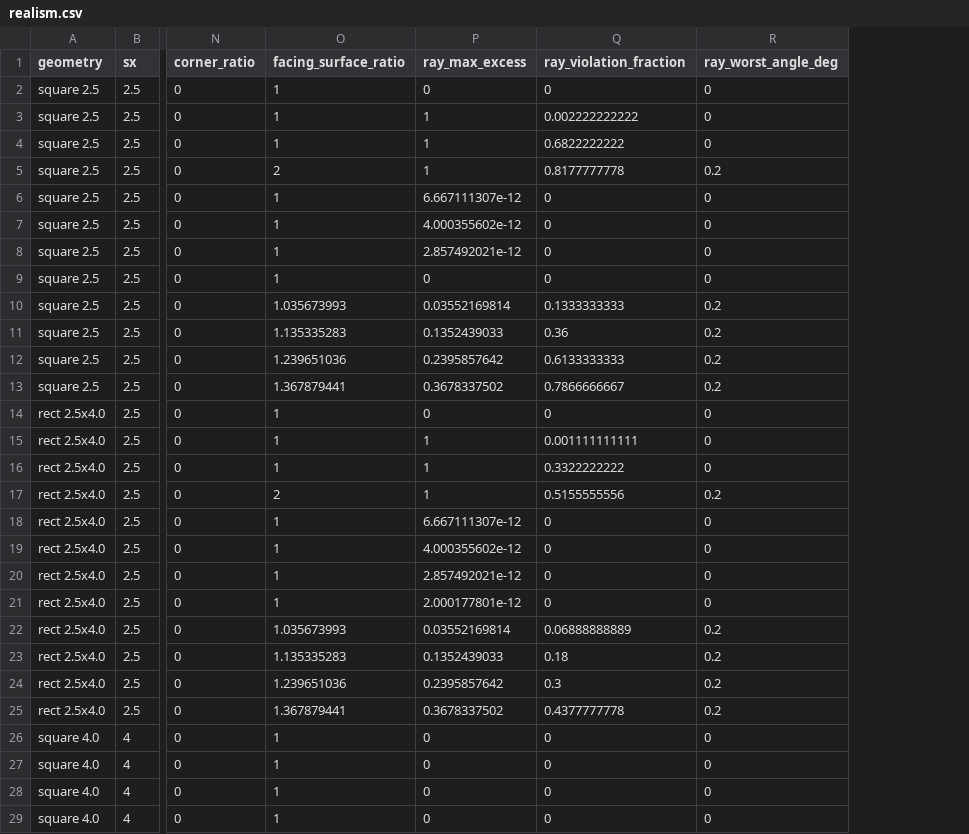
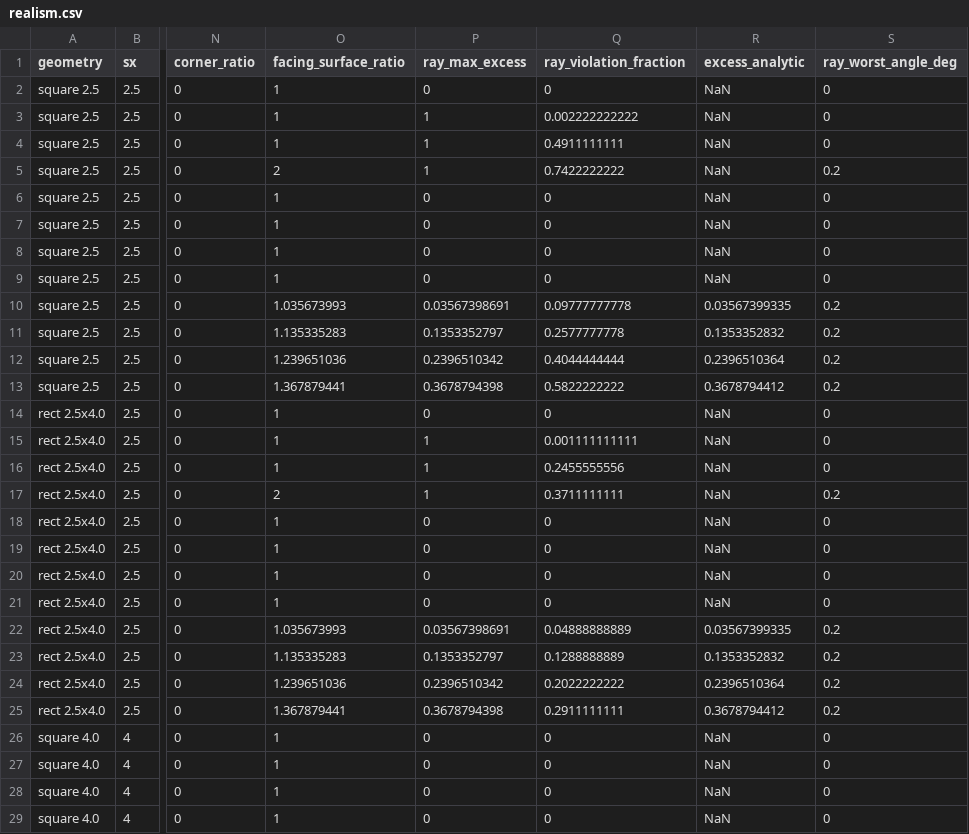
Before and after one commit to cristina1096/dMRI, a CSV file: research/results/phase3/p3_5_realism/realism.csv, drawn as a sheet; only a part is shown, gaps mark what is left out; the diff covers the shown part only; the diff names each change by its address in the sheet, - before the commit and + after, or states it on an @@ line.

```diff
--- a/research/results/phase3/p3_5_realism/realism.csv
+++ b/research/results/phase3/p3_5_realism/realism.csv
+column R (excess_analytic), rows 2-29: NaN | NaN | NaN | NaN | NaN | NaN | NaN | NaN | 0.03567399335 | 0.1353352832 | 0.2396510364 | 0.3678794412 | NaN | NaN | NaN | NaN | NaN | NaN | NaN | NaN | 0.03567399335 | 0.1353352832 | 0.2396510364 | 0.3678794412 | NaN | NaN | NaN | NaN
-Q4 (ray_violation_fraction): 0.6822222222
+Q4 (ray_violation_fraction): 0.4911111111
-Q5 (ray_violation_fraction): 0.8177777778
+Q5 (ray_violation_fraction): 0.7422222222
-P6 (ray_max_excess): 6.667111307e-12
+P6 (ray_max_excess): 0
-P7 (ray_max_excess): 4.000355602e-12
+P7 (ray_max_excess): 0
-P8 (ray_max_excess): 2.857492021e-12
+P8 (ray_max_excess): 0
-P10 (ray_max_excess): 0.03552169814
+P10 (ray_max_excess): 0.03567398691
-Q10 (ray_violation_fraction): 0.1333333333
+Q10 (ray_violation_fraction): 0.09777777778
-P11 (ray_max_excess): 0.1352439033
+P11 (ray_max_excess): 0.1353352797
-Q11 (ray_violation_fraction): 0.36
+Q11 (ray_violation_fraction): 0.2577777778
-P12 (ray_max_excess): 0.2395857642
+P12 (ray_max_excess): 0.2396510342
-Q12 (ray_violation_fraction): 0.6133333333
+Q12 (ray_violation_fraction): 0.4044444444
-P13 (ray_max_excess): 0.3678337502
+P13 (ray_max_excess): 0.3678794398
-Q13 (ray_violation_fraction): 0.7866666667
+Q13 (ray_violation_fraction): 0.5822222222
-Q16 (ray_violation_fraction): 0.3322222222
+Q16 (ray_violation_fraction): 0.2455555556
-Q17 (ray_violation_fraction): 0.5155555556
+Q17 (ray_violation_fraction): 0.3711111111
-P18 (ray_max_excess): 6.667111307e-12
+P18 (ray_max_excess): 0
-P19 (ray_max_excess): 4.000355602e-12
+P19 (ray_max_excess): 0
-P20 (ray_max_excess): 2.857492021e-12
+P20 (ray_max_excess): 0
-P21 (ray_max_excess): 2.000177801e-12
+P21 (ray_max_excess): 0
-P22 (ray_max_excess): 0.03552169814
+P22 (ray_max_excess): 0.03567398691
-Q22 (ray_violation_fraction): 0.06888888889
+Q22 (ray_violation_fraction): 0.04888888889
-P23 (ray_max_excess): 0.1352439033
+P23 (ray_max_excess): 0.1353352797
-Q23 (ray_violation_fraction): 0.18
+Q23 (ray_violation_fraction): 0.1288888889
-P24 (ray_max_excess): 0.2395857642
+P24 (ray_max_excess): 0.2396510342
-Q24 (ray_violation_fraction): 0.3
+Q24 (ray_violation_fraction): 0.2022222222
-P25 (ray_max_excess): 0.3678337502
+P25 (ray_max_excess): 0.3678794398
-Q25 (ray_violation_fraction): 0.4377777778
+Q25 (ray_violation_fraction): 0.2911111111
```
Also changed, not shown: 12 edited cells elsewhere in this file, 2 other files.
